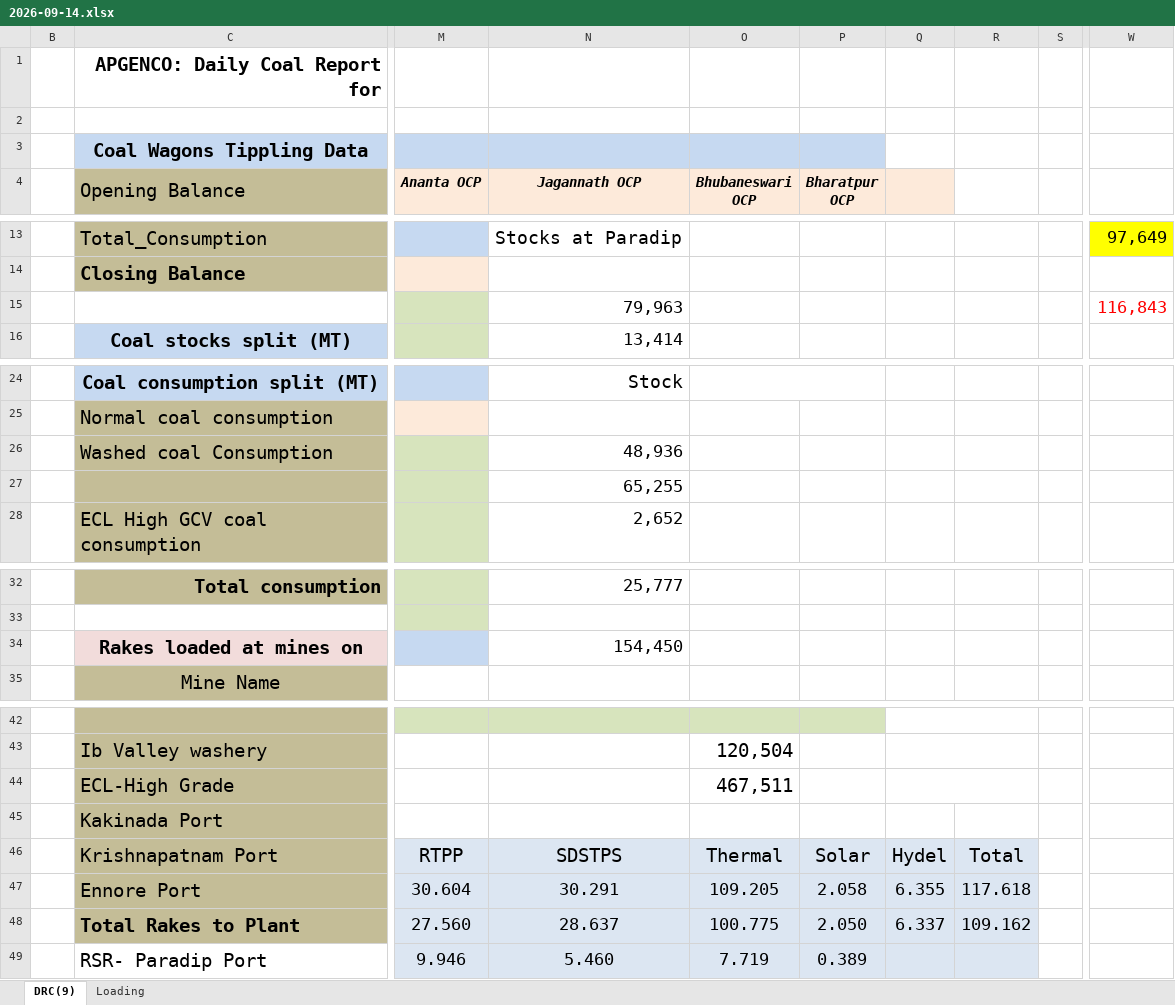
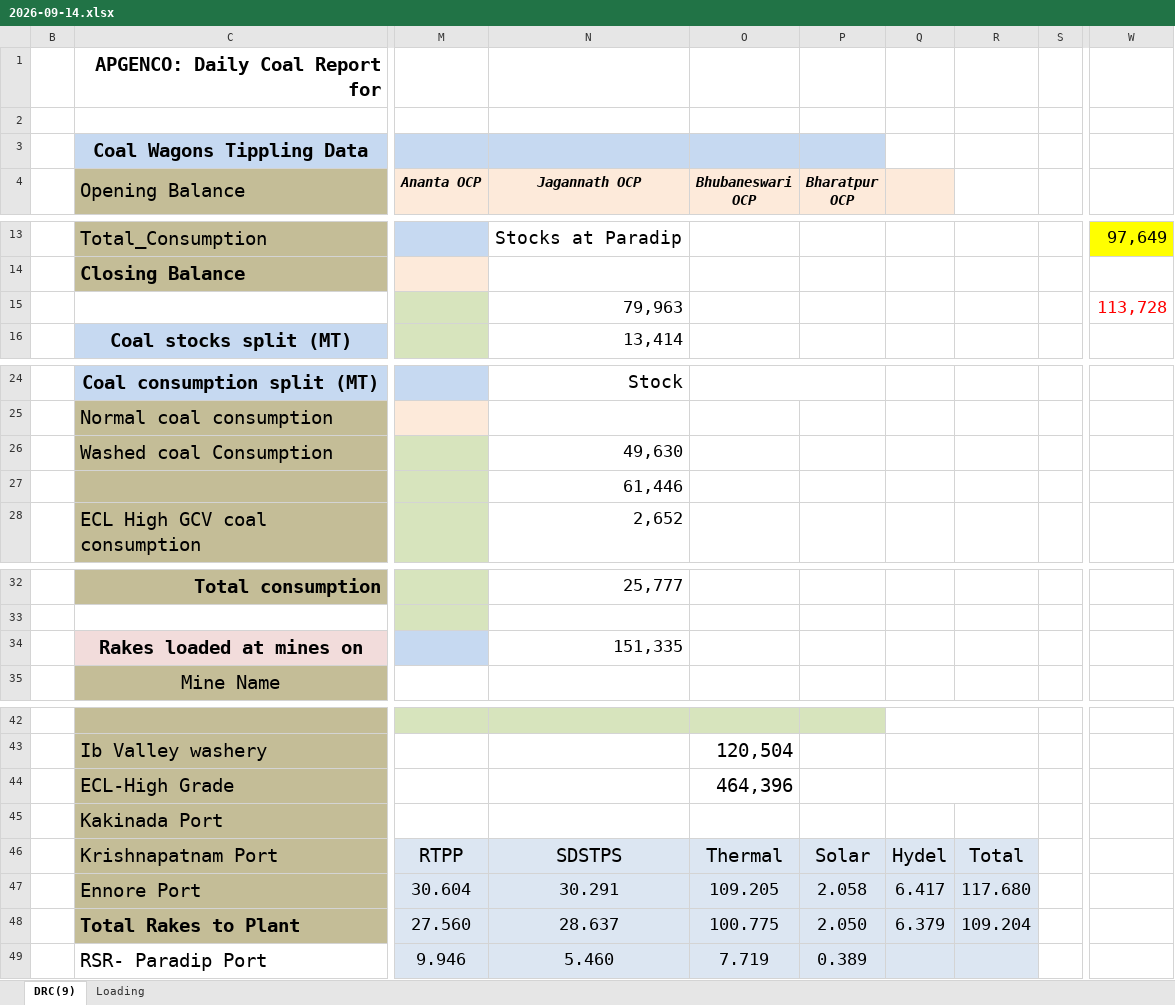
Before and after one commit to sravankumarlingam94-gif/coal-report, an Excel workbook: reports/2026-09-14.xlsx, sheet DRC(9), drawn as a sheet; only a part is shown, gaps mark what is left out; values as stored, in another font and other column widths than the file's, no borders; conditional formats not drawn; the diff names each change by its address in the sheet, - before the commit and + after, or states it on an @@ line.

Commit message:
Coal report 14.09.2026 (update 2)

```diff
--- a/reports/2026-09-14.xlsx (sheet DRC(9))
+++ b/reports/2026-09-14.xlsx (sheet DRC(9))
-W15: 116,843
+W15: 113,728
-N26 (Jagannath OCP): 48,936
+N26 (Jagannath OCP): 49,630
-N27 (Jagannath OCP): 65,255
+N27 (Jagannath OCP): 61,446
-N34 (Jagannath OCP): 154,450
+N34 (Jagannath OCP): 151,335
-O44 (Bhubaneswari OCP): 467,511
+O44 (Bhubaneswari OCP): 464,396
-Q47: 6.355
+Q47: 6.417
-R47: 117.618
+R47: 117.680
-Q48: 6.337
+Q48: 6.379
-R48: 109.162
+R48: 109.204
```
Also changed, not shown: sheet Loading.
